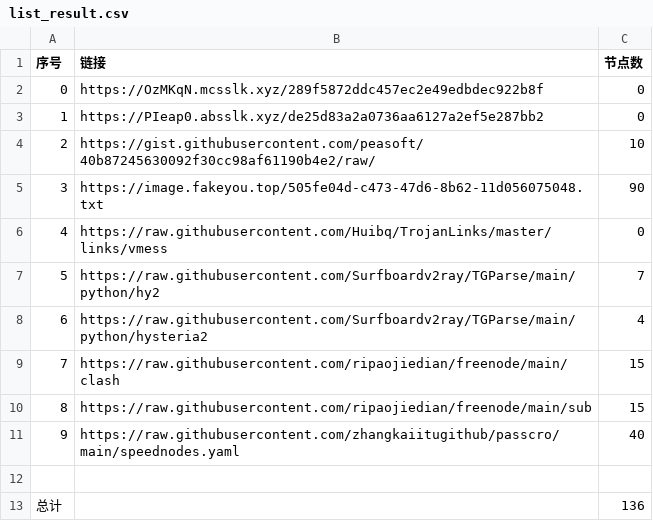
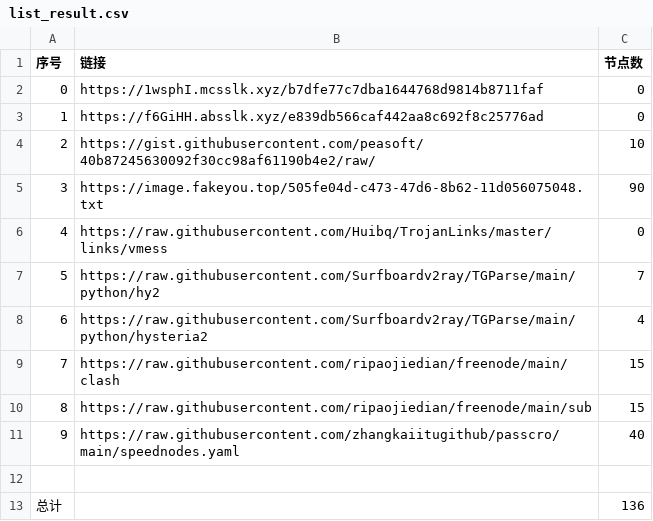
Before and after one commit to dqt081228OHVGFY/NoMoreWalls, a CSV file: list_result.csv, drawn as a sheet.

```diff
--- a/list_result.csv
+++ b/list_result.csv
@@ -1,4 +1,4 @@
 序号,链接,节点数
-0,https://OzMKqN.mcsslk.xyz/289f5872ddc457ec2e49edbdec922b8f,0
-1,https://PIeap0.absslk.xyz/de25d83a2a0736aa6127a2ef5e287bb2,0
+0,https://1wsphI.mcsslk.xyz/b7dfe77c7dba1644768d9814b8711faf,0
+1,https://f6GiHH.absslk.xyz/e839db566caf442aa8c692f8c25776ad,0
 2,https://gist.githubusercontent.com/peasoft/40b87245630092f30cc98af61190b4e2/raw/,10
```
Also changed, not shown: 3 other files.
